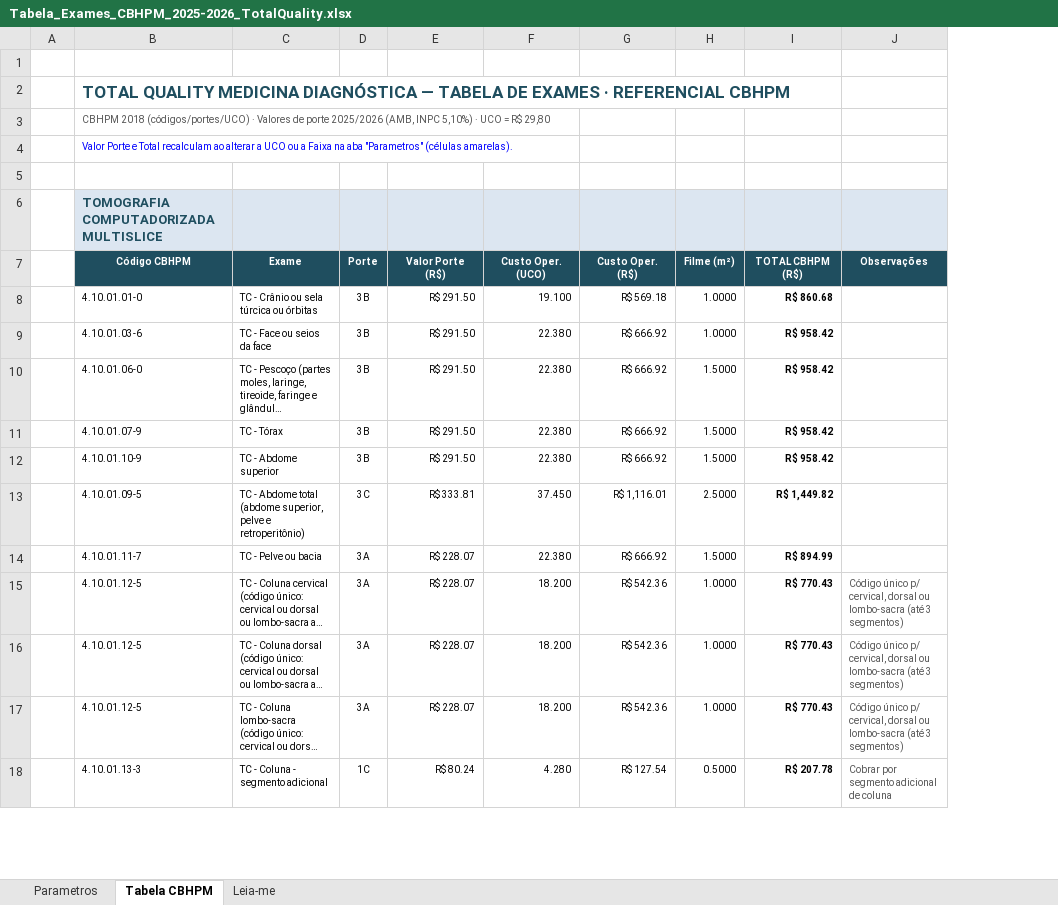
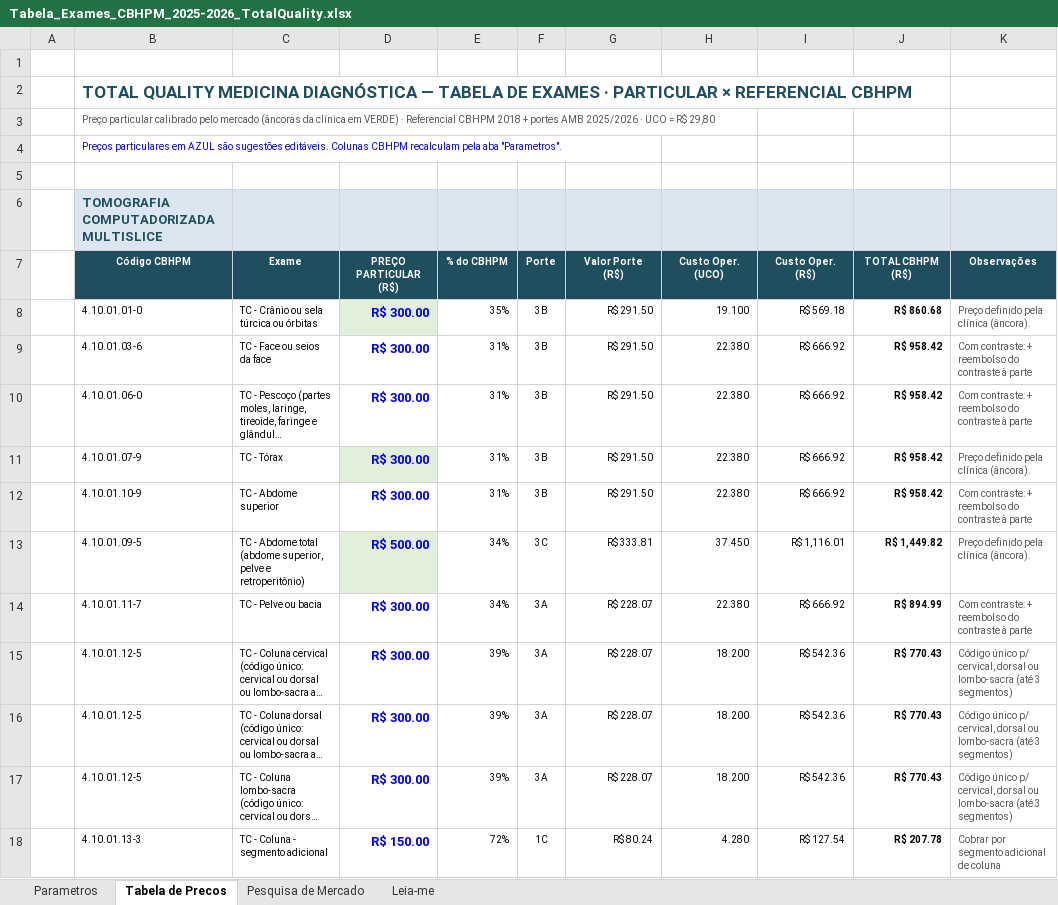
Before and after one commit to alexwaltersdorf/Automacao-Alavro, an Excel workbook: clinica-total-quality/Tabela_Exames_CBHPM_2025-2026_TotalQuality.xlsx, sheet Tabela de Precos, drawn as a sheet; only a part is shown; long unchanged cells end in …; values as stored, in another font and other column widths than the file's, no borders; removed rows and columns are numbered as before the commit, all else as after; the diff covers the shown part only; the diff names each change by its address in the sheet, - before the commit and + after, or states it on an @@ line.

```diff
--- a/clinica-total-quality/Tabela_Exames_CBHPM_2025-2026_TotalQuality.xlsx (sheet Tabela de Precos)
+++ b/clinica-total-quality/Tabela_Exames_CBHPM_2025-2026_TotalQuality.xlsx (sheet Tabela de Precos)
-sheet tab: Tabela CBHPM
+sheet tab: Tabela de Precos
+sheet tab: Pesquisa de Mercado
+column D, rows 7-18: PREÇO PARTICULAR (R$) | R$ 300.00 | R$ 300.00 | R$ 300.00 | R$ 300.00 | R$ 300.00 | R$ 500.00 | R$ 300.00 | R$ 300.00 | R$ 300.00 | R$ 300.00 | R$ 150.00
+column E, rows 7-18: % do CBHPM | 35% | 31% | 31% | 31% | 31% | 34% | 34% | 39% | 39% | 39% | 72%
-column H, rows 7-18: Filme (m²) | 1.0000 | 1.0000 | 1.5000 | 1.5000 | 1.5000 | 2.5000 | 1.5000 | 1.0000 | 1.0000 | 1.0000 | 0.5000
-B2: …EXAMES · REFERENCIAL CBHPM
+B2: …EXAMES · PARTICULAR × REFERENCIAL CBHPM
-B3: CBHPM 2018 (códigos/portes/UCO) · Valores de porte 2025/2026 (AMB, INPC 5,10%) · UCO…
+B3: Preço particular calibrado pelo mercado (âncoras da clínica em VERDE) · Referencial CBHPM 2018 + portes AMB 2025/2026 · UCO…
-B4: Valor Porte e Total recalculam ao alterar a UCO ou a Faixa na aba "Parametros" (células amarelas).
+B4: Preços particulares em AZUL são sugestões editáveis. Colunas CBHPM recalculam pela aba "Parametros".
-K8: (empty)
+K8: Preço definido pela clínica (âncora).
-K9:K10: (empty)
+K9:K10: Com contraste: + reembolso do contraste à parte
-K11: (empty)
+K11: Preço definido pela clínica (âncora).
-K12: (empty)
+K12: Com contraste: + reembolso do contraste à parte
-K13: (empty)
+K13: Preço definido pela clínica (âncora).
-K14: (empty)
+K14: Com contraste: + reembolso do contraste à parte
```
Also changed, not shown: 4 added rows, 1 removed row and 11 edited cells elsewhere in this sheet, sheet Leia-me, formulas that keep their value.
